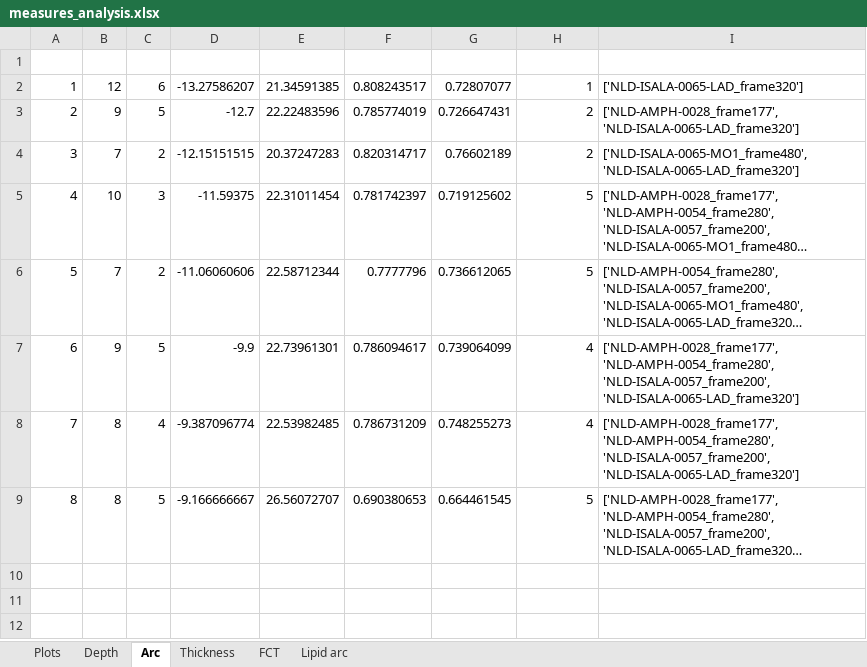
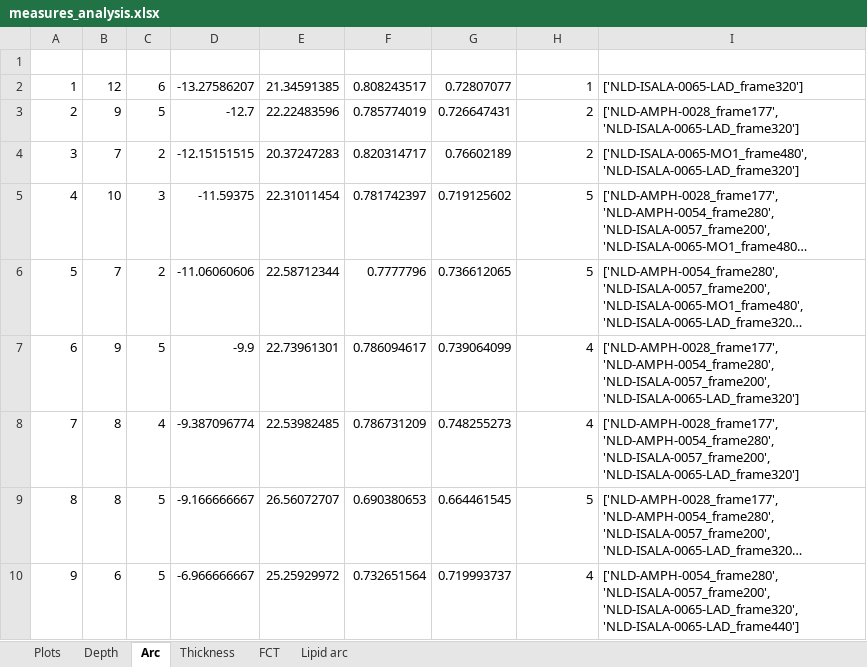
Before and after one commit to Gonzalo2408/CardiacOCT-project, an Excel workbook: info-files/statistics/measures_analysis.xlsx, sheet Arc, drawn as a sheet; long unchanged cells end in …; values as stored, in another font and other column widths than the file's, no borders; table styles not drawn; the diff names each change by its address in the sheet, - before the commit and + after, or states it on an @@ line.

```diff
--- a/info-files/statistics/measures_analysis.xlsx (sheet Arc)
+++ b/info-files/statistics/measures_analysis.xlsx (sheet Arc)
+row 10: 9 | 6 | 5 | -6.966666667 | 25.25929972 | 0.732651564 | 0.719993737 | 4 | ['NLD-AMPH-0054_frame280', 'NLD-ISALA-0057_frame200', 'NLD-ISALA-0065-LAD_frame320', 'NLD-ISALA-0065-LAD_frame440']
```
Also changed, not shown: sheet Depth, sheet Thickness, sheet Lipid arc, sheet FCT, charts or pictures, info-files/statistics/manual_vs_automatic_measures.xlsx, 15 other files.
